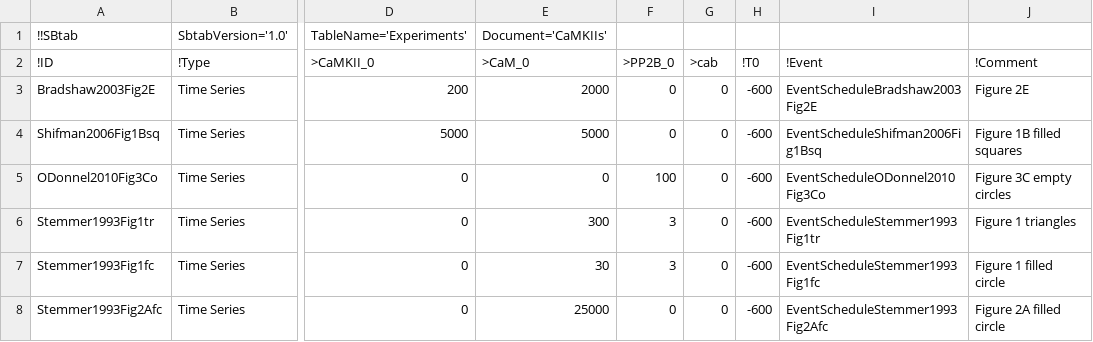
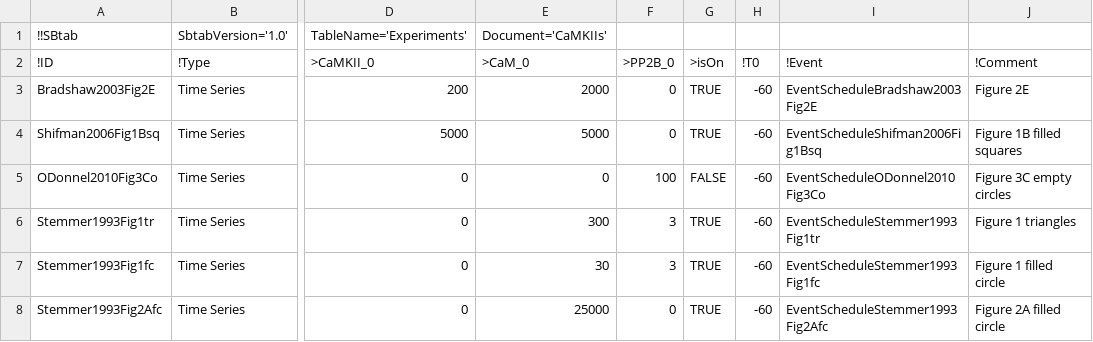
Before and after one commit to icpm-kth/uqsa, a TSV file: inst/extdata/CaMKIIs/Experiments.tsv, drawn as a sheet; only a part is shown, gaps mark what is left out; the diff names each change by its address in the sheet, - before the commit and + after, or states it on an @@ line.

Commit message:
- removed data points that were not sorted in dose (because the number of points is large enough anyway) - reduced the time for initial warm-up to steady state - removed the switching on of Ca, it's either on or off from the very beginning, because this does not matter for these experiments

```diff
--- a/inst/extdata/CaMKIIs/Experiments.tsv
+++ b/inst/extdata/CaMKIIs/Experiments.tsv
-G2: >cab
+G2: >isOn
-G3:G4 (>isOn): 0
+G3:G4 (>isOn): TRUE
-H3:H8 (!T0): -600
+H3:H8 (!T0): -60
-G5 (>isOn): 0
+G5 (>isOn): FALSE
-G6:G8 (>isOn): 0
+G6:G8 (>isOn): TRUE
```
Also changed, not shown: 6 other files.
